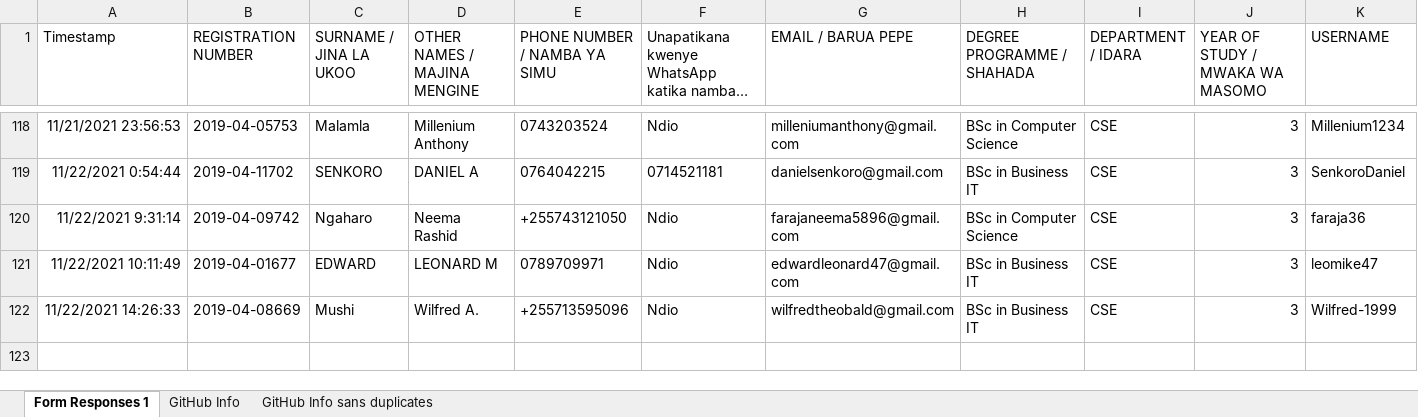
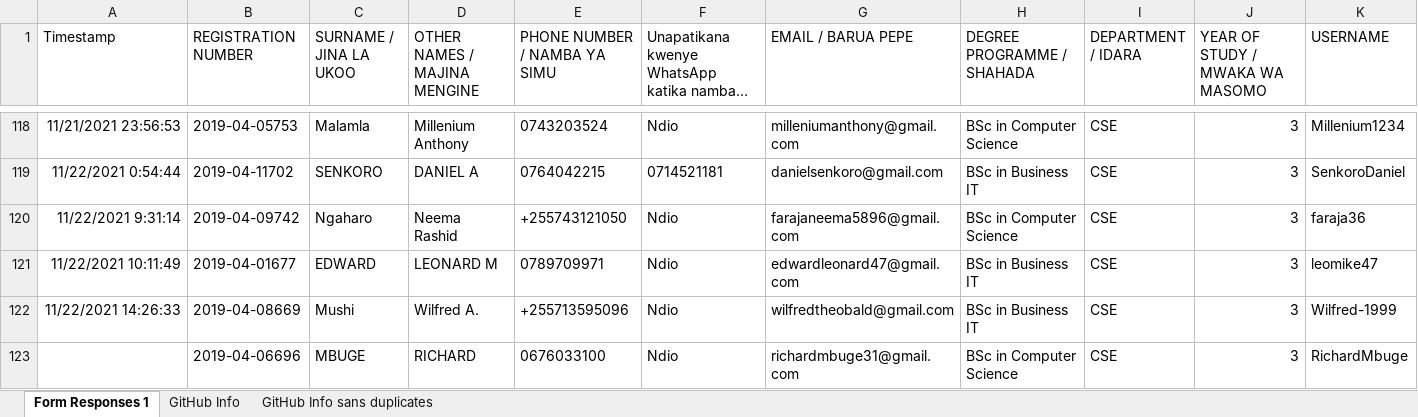
Before and after one commit to jlungo/staffcard, an Excel workbook: CS335/GitHub Info sans duplicates.xlsx, sheet Form Responses 1, drawn as a sheet; only a part is shown, gaps mark what is left out; long unchanged cells end in …; values as stored, in another font and other column widths than the file's, no borders; rows hold the shown columns only; the diff names each change by its address in the sheet, - before the commit and + after, or states it on an @@ line.

Commit message:
change

```diff
--- a/CS335/GitHub Info sans duplicates.xlsx (sheet Form Responses 1)
+++ b/CS335/GitHub Info sans duplicates.xlsx (sheet Form Responses 1)
+row 123:  | 2019-04-06696 | MBUGE | RICHARD | 0676033100 | Ndio | richardmbuge31@gmail.com | BSc in Computer Science | CSE | 3 | RichardMbuge
```
